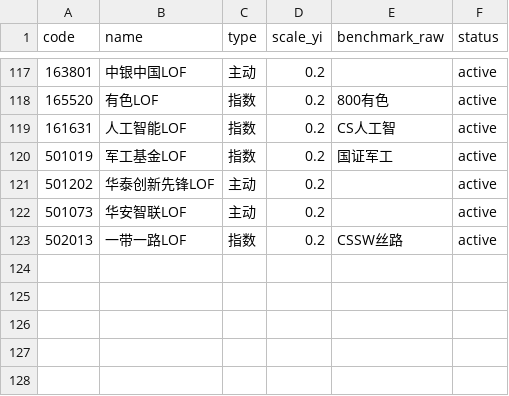
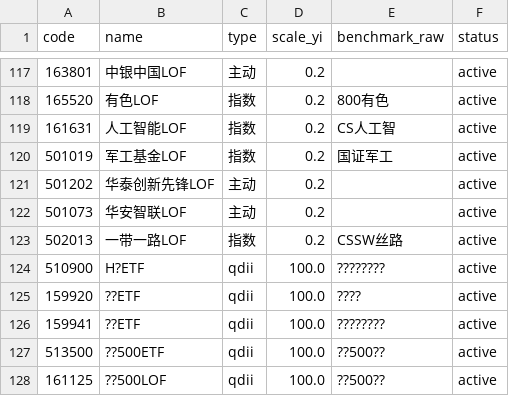
Before and after one commit to Shaco223/lof-arbitrage, a CSV file: assets/lof-watchlist-v2.csv, drawn as a sheet; only a part is shown, gaps mark what is left out.

Commit message:
fix: include qdii funds in local realtime data

```diff
--- a/assets/lof-watchlist-v2.csv
+++ b/assets/lof-watchlist-v2.csv
@@ -123 +123,6 @@
 502013,一带一路LOF,指数,0.2,CSSW丝路,active
+510900,H?ETF,qdii,100.0,????????,active
+159920,??ETF,qdii,100.0,????,active
+159941,??ETF,qdii,100.0,????????,active
+513500,??500ETF,qdii,100.0,??500??,active
+161125,??500LOF,qdii,100.0,??500??,active
```
Also changed, not shown: assets/benchmark-mapping-v2.csv, 12 other files.
